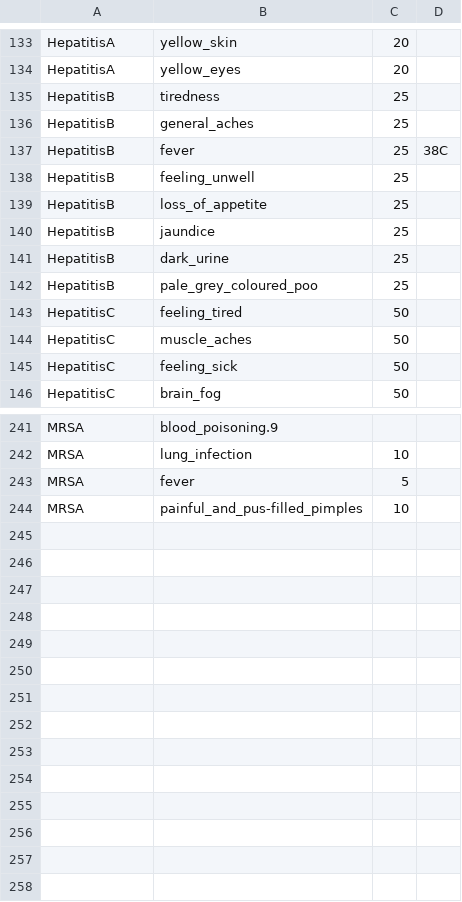
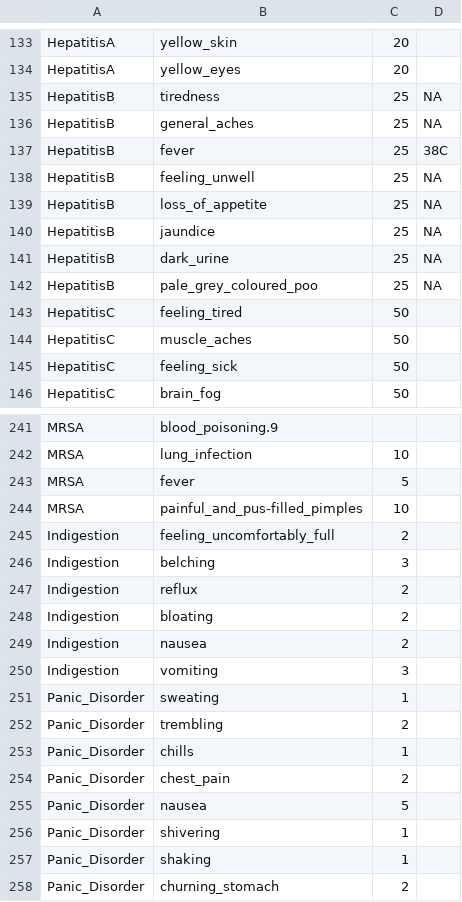
Before and after one commit to 1kingofattitude1/SMART-1, a CSV file: disease_dataset.csv, drawn as a sheet; only a part is shown, gaps mark what is left out.

Commit message:
Update disease_dataset.csv

```diff
--- a/disease_dataset.csv
+++ b/disease_dataset.csv
@@ -134,10 +134,10 @@ HepatitisA,yellow_skin,20,
 HepatitisA,yellow_eyes,20,
-HepatitisB,tiredness,25,
-HepatitisB,general_aches,25,
+HepatitisB,tiredness,25,NA
+HepatitisB,general_aches,25,NA
 HepatitisB,fever,25,38C
-HepatitisB,feeling_unwell,25,
-HepatitisB,loss_of_appetite,25,
-HepatitisB,jaundice,25,
-HepatitisB,dark_urine,25,
-HepatitisB,pale_grey_coloured_poo,25,
+HepatitisB,feeling_unwell,25,NA
+HepatitisB,loss_of_appetite,25,NA
+HepatitisB,jaundice,25,NA
+HepatitisB,dark_urine,25,NA
+HepatitisB,pale_grey_coloured_poo,25,NA
 HepatitisC,feeling_tired,50,
@@ -244 +244,15 @@ MRSA,fever,5
 MRSA,painful_and_pus-filled_pimples,10
+Indigestion,feeling_uncomfortably_full,2
+Indigestion,belching,3
+Indigestion,reflux,2
+Indigestion,bloating,2
+Indigestion,nausea,2
+Indigestion,vomiting,3
+Panic_Disorder,sweating,1
+Panic_Disorder,trembling,2
+Panic_Disorder,chills,1
+Panic_Disorder,chest_pain,2
+Panic_Disorder,nausea,5
+Panic_Disorder,shivering,1
+Panic_Disorder,shaking,1
+Panic_Disorder,churning_stomach,2
```
